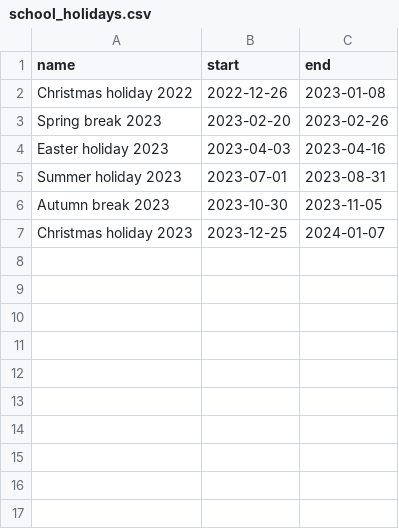
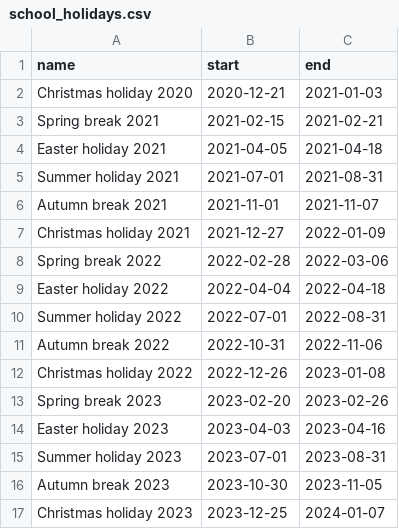
Before and after one commit to Lucmeister55/MLLS_Project1, a CSV file: input/bicycle-counter-prediction/school_holidays.csv, drawn as a sheet.

```diff
--- a/input/bicycle-counter-prediction/school_holidays.csv
+++ b/input/bicycle-counter-prediction/school_holidays.csv
@@ -1,2 +1,12 @@
 name;start;end
+Christmas holiday 2020;2020-12-21;2021-01-03
+Spring break 2021;2021-02-15;2021-02-21
+Easter holiday 2021;2021-04-05;2021-04-18
+Summer holiday 2021;2021-07-01;2021-08-31
+Autumn break 2021;2021-11-01;2021-11-07
+Christmas holiday 2021;2021-12-27;2022-01-09
+Spring break 2022;2022-02-28;2022-03-06
+Easter holiday 2022;2022-04-04;2022-04-18
+Summer holiday 2022;2022-07-01;2022-08-31
+Autumn break 2022;2022-10-31;2022-11-06
 Christmas holiday 2022;2022-12-26;2023-01-08
```
Also changed, not shown: 2 other files.
